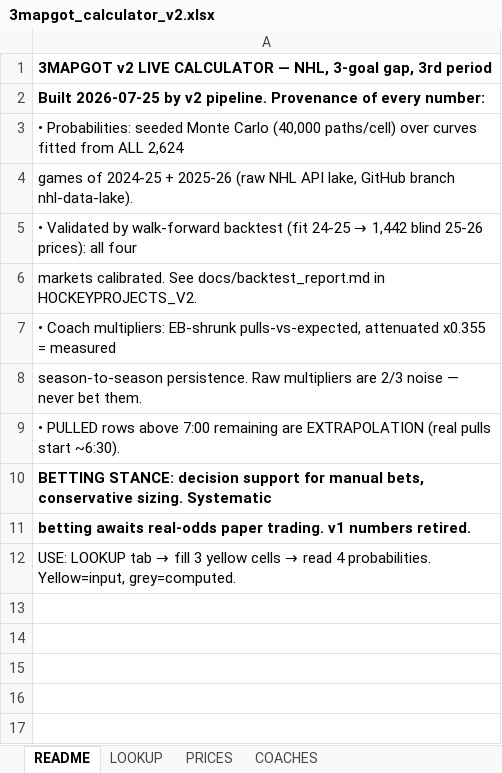
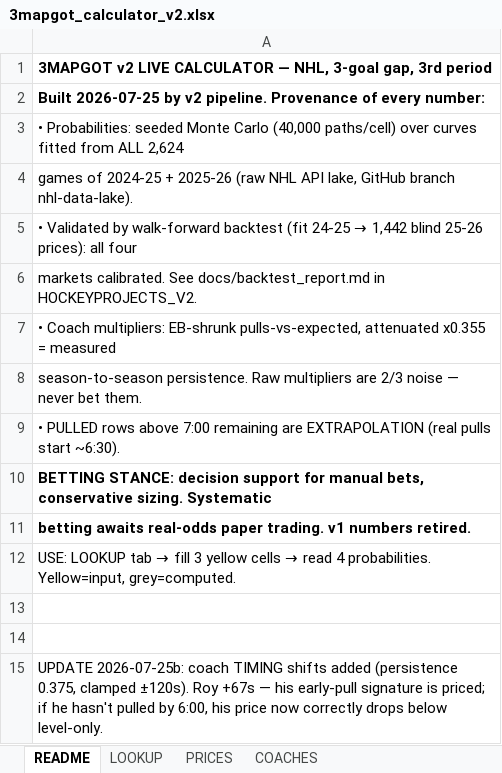
Before and after one commit to aiiiiepapi/HOCKEYPROJECTS_V2, an Excel workbook: live_model/3mapgot_calculator_v2.xlsx, sheet README, drawn as a sheet; values as stored, in another font and other column widths than the file's, no borders; the diff names each change by its address in the sheet, - before the commit and + after, or states it on an @@ line.

```diff
--- a/live_model/3mapgot_calculator_v2.xlsx (sheet README)
+++ b/live_model/3mapgot_calculator_v2.xlsx (sheet README)
+row 13: (empty)
+row 14: (empty)
+row 15: UPDATE 2026-07-25b: coach TIMING shifts added (persistence 0.375, clamped ±120s). Roy +67s — his early-pull signature is priced; if he hasn't pulled by 6:00, his price now correctly drops below level-only.
```
Also changed, not shown: sheet PRICES, 4 other files.
